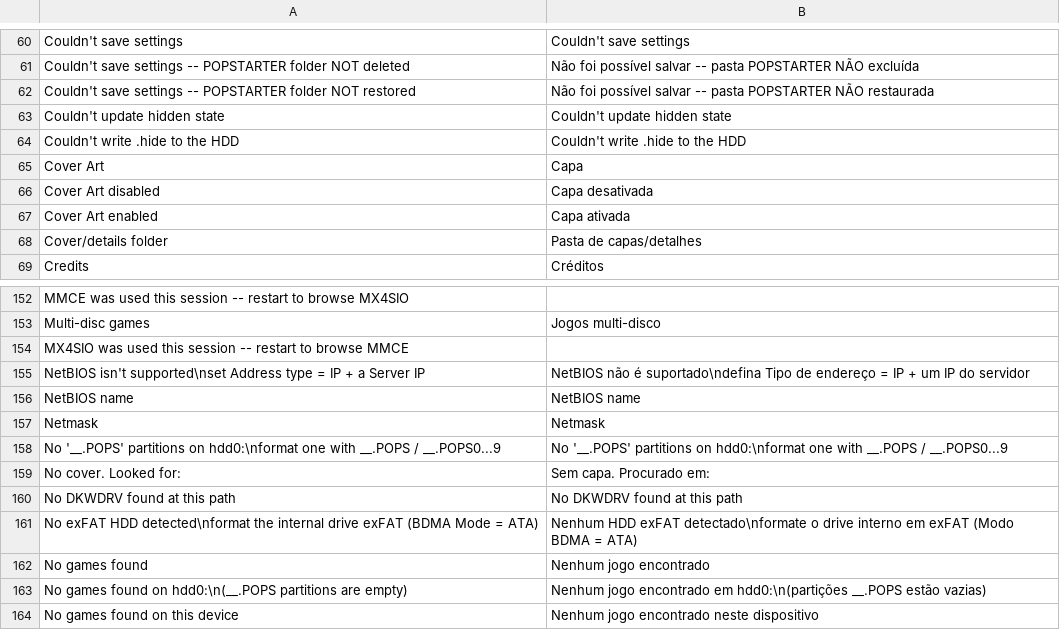
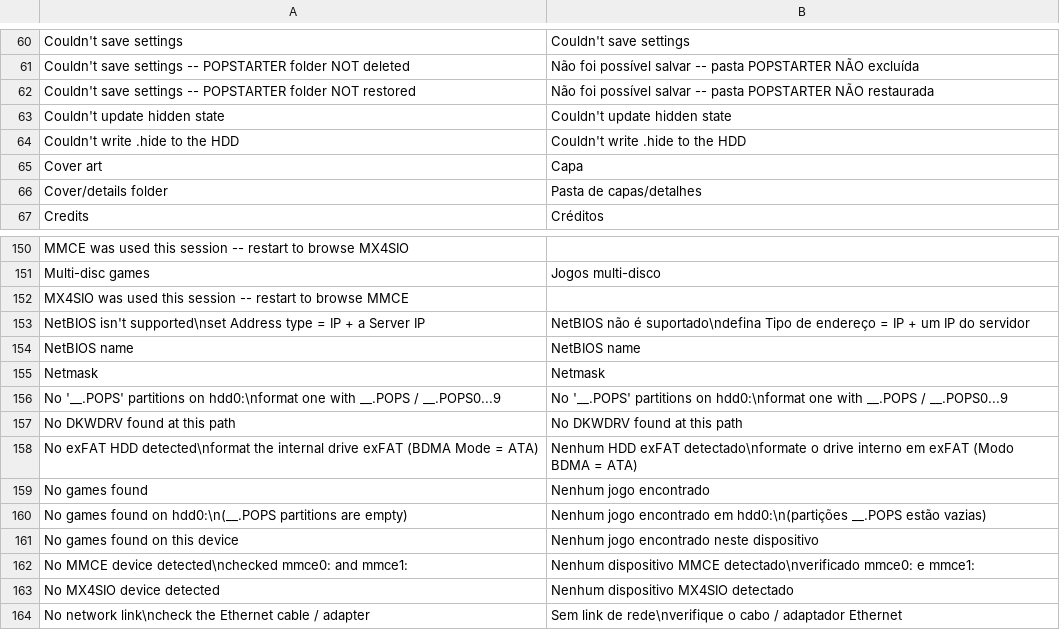
Before and after one commit to NathanNeurotic/POPSLoader, a TSV file: docs/translations/brazilian-portuguese.tsv, drawn as a sheet; only a part is shown, gaps mark what is left out; the shorter side is filled out with more unchanged rows.

```diff
--- a/docs/translations/brazilian-portuguese.tsv
+++ b/docs/translations/brazilian-portuguese.tsv
@@ -64,5 +64,3 @@ Couldn't update hidden state	Couldn't update hidden state
 Couldn't write .hide to the HDD	Couldn't write .hide to the HDD
-Cover Art	Capa
-Cover Art disabled	Capa desativada
-Cover Art enabled	Capa ativada
+Cover art	Capa
 Cover/details folder	Pasta de capas/detalhes
@@ -158,3 +156,2 @@ Netmask	Netmask
 No '__.POPS' partitions on hdd0:\nformat one with __.POPS / __.POPS0...9	No '__.POPS' partitions on hdd0:\nformat one with __.POPS / __.POPS0...9
-No cover. Looked for:	Sem capa. Procurado em:
 No DKWDRV found at this path	No DKWDRV found at this path
```
Also changed, not shown: docs/translations/hungarian.tsv, 9 other files.
